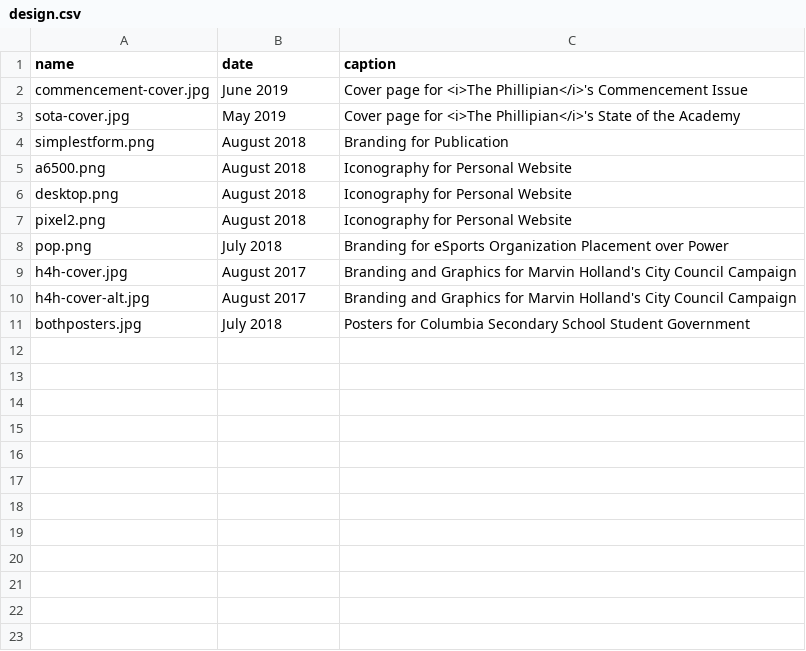
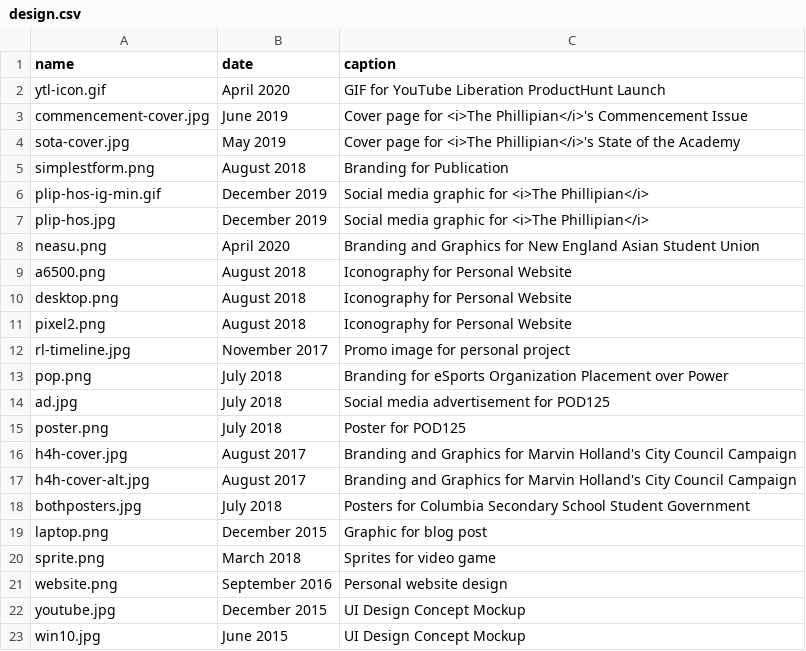
Before and after one commit to wwsalmon/portfolio, a CSV file: _data/design.csv, drawn as a sheet; the diff names each change by its address in the sheet, - before the commit and + after, or states it on an @@ line.

Commit message:
add a bunch of design portfolio items

```diff
--- a/_data/design.csv
+++ b/_data/design.csv
+row 2: ytl-icon.gif | April 2020 | GIF for YouTube Liberation ProductHunt Launch
+row 6: plip-hos-ig-min.gif | December 2019 | Social media graphic for <i>The Phillipian</i>
+row 7: plip-hos.jpg | December 2019 | Social media graphic for <i>The Phillipian</i>
+row 8: neasu.png | April 2020 | Branding and Graphics for New England Asian Student Union
+row 12: rl-timeline.jpg | November 2017 | Promo image for personal project
+row 14: ad.jpg | July 2018 | Social media advertisement for POD125
+row 15: poster.png | July 2018 | Poster for POD125
+row 19: laptop.png | December 2015 | Graphic for blog post
+row 20: sprite.png | March 2018 | Sprites for video game
+row 21: website.png | September 2016 | Personal website design
+row 22: youtube.jpg | December 2015 | UI Design Concept Mockup
+row 23: win10.jpg | June 2015 | UI Design Concept Mockup
```
Also changed, not shown: 14 other files.
